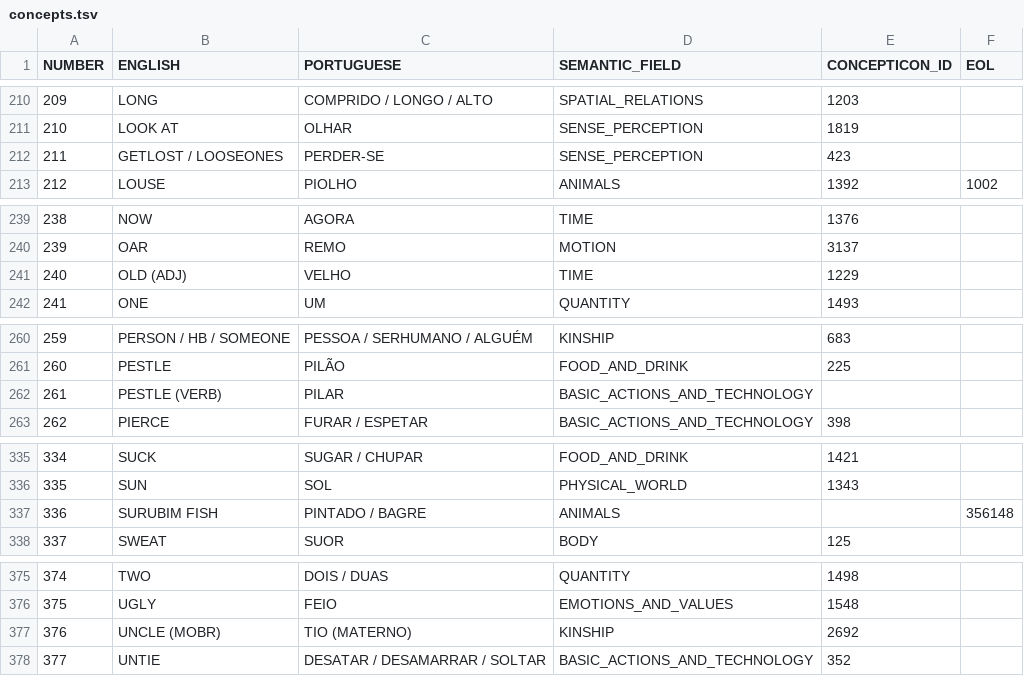
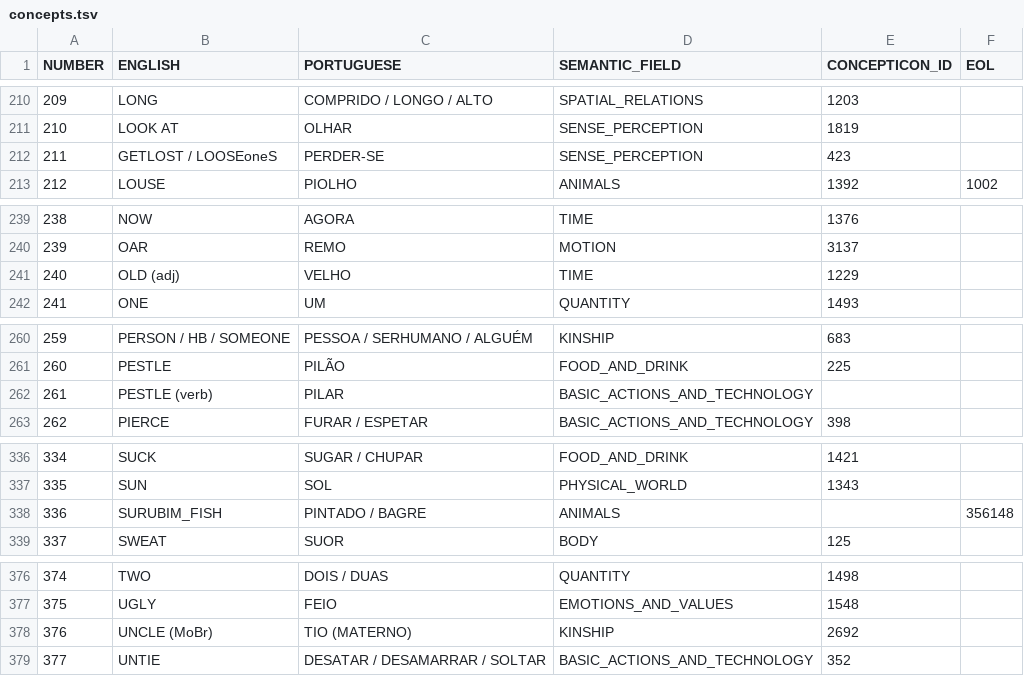
Before and after one commit to tupian-language-resources/tuled, a TSV file: etc/concepts.tsv, drawn as a sheet; only a part is shown, gaps mark what is left out; the diff covers the shown part only.

```diff
--- a/etc/concepts.tsv
+++ b/etc/concepts.tsv
@@ -211,3 +211,3 @@ NUMBER	ENGLISH	PORTUGUESE	SEMANTIC_FIELD	CONCEPTICON_ID	EOL
 210	LOOK AT	OLHAR	SENSE_PERCEPTION	1819	
-211	GETLOST / LOOSEONES	PERDER-SE	SENSE_PERCEPTION	423	
+211	GETLOST / LOOSEoneS	PERDER-SE	SENSE_PERCEPTION	423	
 212	LOUSE	PIOLHO	ANIMALS	1392	1002
@@ -240,3 +240,3 @@ NUMBER	ENGLISH	PORTUGUESE	SEMANTIC_FIELD	CONCEPTICON_ID	EOL
 239	OAR	REMO	MOTION	3137	
-240	OLD (ADJ)	VELHO	TIME	1229	
+240	OLD (adj)	VELHO	TIME	1229	
 241	ONE	UM	QUANTITY	1493	
@@ -261,3 +261,3 @@ NUMBER	ENGLISH	PORTUGUESE	SEMANTIC_FIELD	CONCEPTICON_ID	EOL
 260	PESTLE	PILÃO	FOOD_AND_DRINK	225	
-261	PESTLE (VERB)	PILAR	BASIC_ACTIONS_AND_TECHNOLOGY		
+261	PESTLE (verb)	PILAR	BASIC_ACTIONS_AND_TECHNOLOGY		
 262	PIERCE	FURAR / ESPETAR	BASIC_ACTIONS_AND_TECHNOLOGY	398	
@@ -336,3 +337,3 @@ NUMBER	ENGLISH	PORTUGUESE	SEMANTIC_FIELD	CONCEPTICON_ID	EOL
 335	SUN	SOL	PHYSICAL_WORLD	1343	
-336	SURUBIM FISH	PINTADO / BAGRE	ANIMALS		356148
+336	SURUBIM_FISH	PINTADO / BAGRE	ANIMALS		356148
 337	SWEAT	SUOR	BODY	125	
@@ -376,3 +377,3 @@ NUMBER	ENGLISH	PORTUGUESE	SEMANTIC_FIELD	CONCEPTICON_ID	EOL
 375	UGLY	FEIO	EMOTIONS_AND_VALUES	1548	
-376	UNCLE (MOBR)	TIO (MATERNO)	KINSHIP	2692	
+376	UNCLE (MoBr)	TIO (MATERNO)	KINSHIP	2692	
 377	UNTIE	DESATAR / DESAMARRAR / SOLTAR	BASIC_ACTIONS_AND_TECHNOLOGY	352	
```
Also changed, not shown: 1 added row and 9 edited cells elsewhere in this file.
